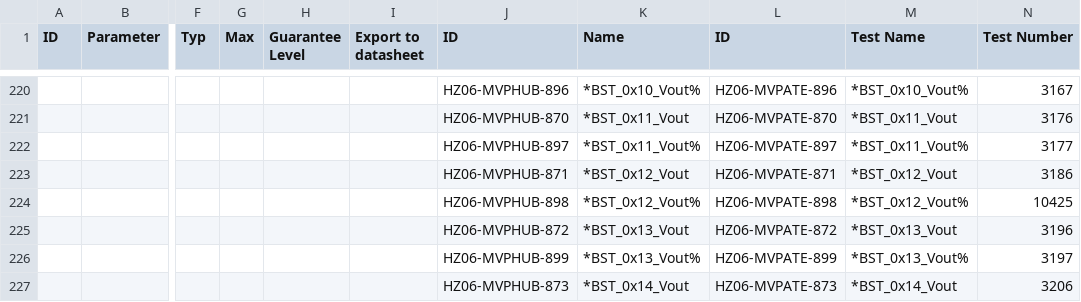
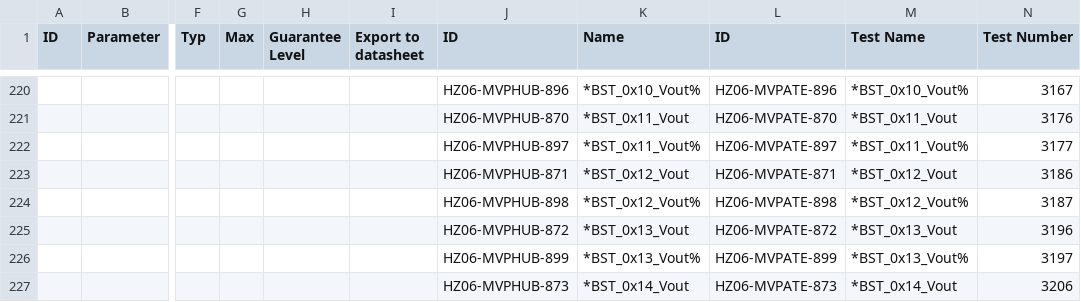
Before and after one commit to rcjrman/CharData, a CSV file: HZ06_EC_Table.csv, drawn as a sheet; only a part is shown, gaps mark what is left out; the diff covers the shown part only; the diff names each change by its address in the sheet, - before the commit and + after, or states it on an @@ line.

Commit message:
Changed format
Updated so it would print char data on the same row.

```diff
--- a/HZ06_EC_Table.csv
+++ b/HZ06_EC_Table.csv
-N224 (Test Number): 10425
+N224 (Test Number): 3187
```
Also changed, not shown: 10 edited cells elsewhere in this file, 5 other files.
